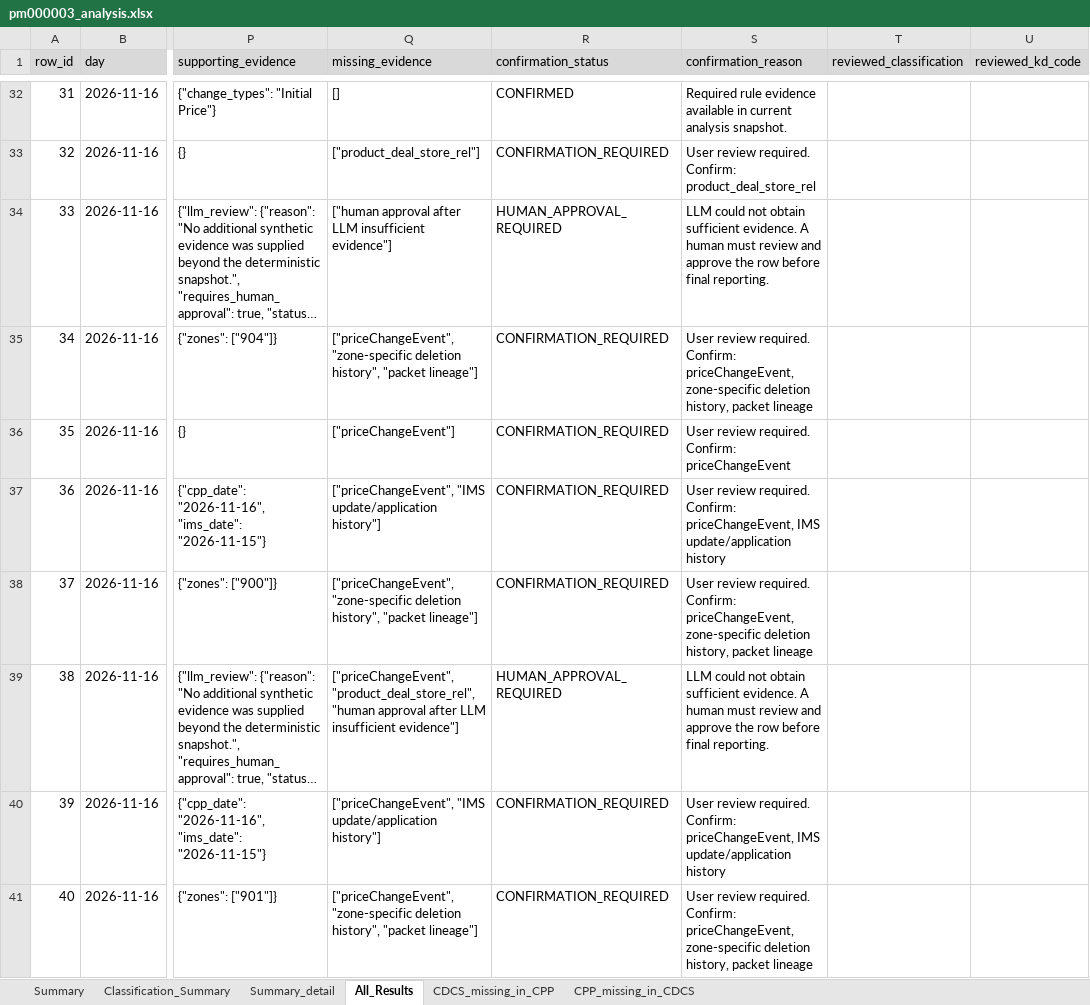
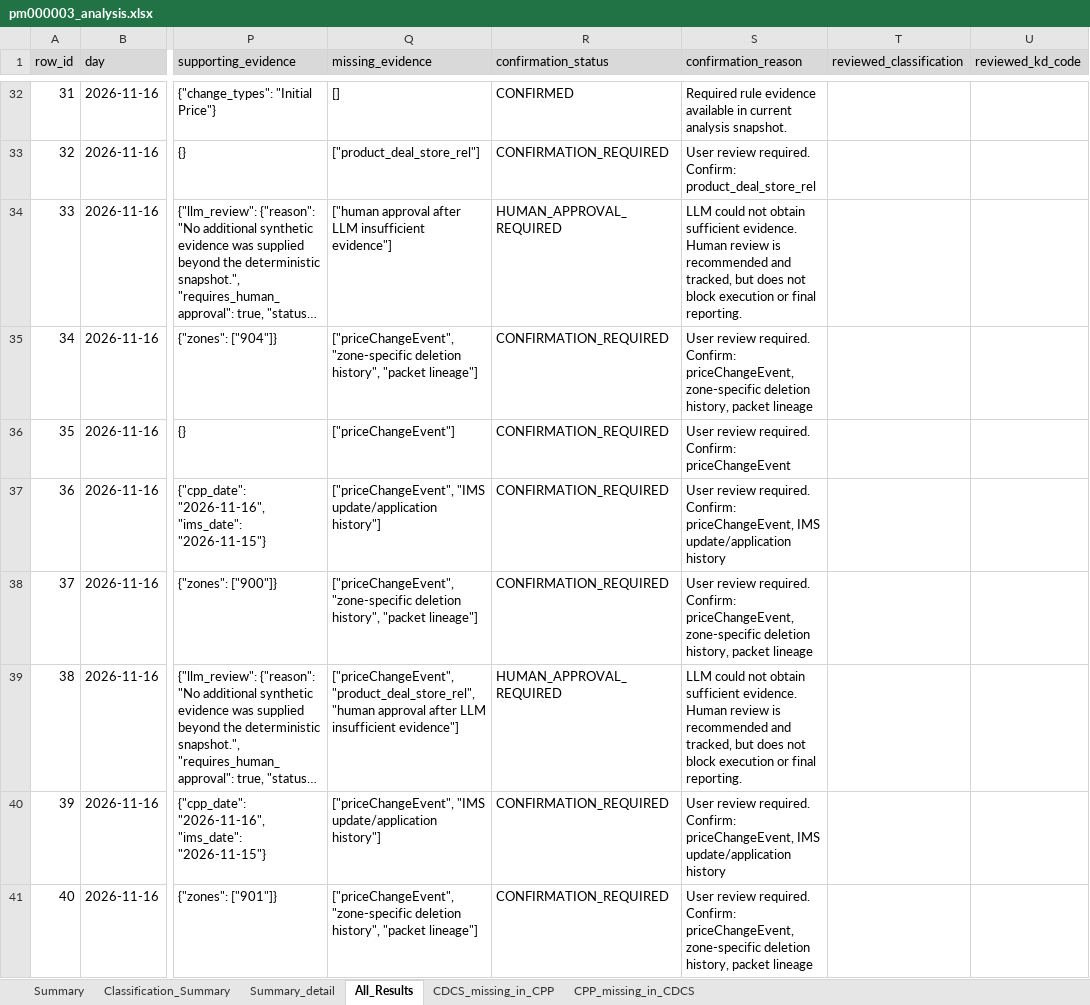
Before and after one commit to SubhasriGit/Parity-AI-Factory, an Excel workbook: parity-project-factory/Standalone project/CPP-PM000003-Parity-Analysis/reports/pm000003_analysis.xlsx, sheet All_Results, drawn as a sheet; only a part is shown, gaps mark what is left out; long unchanged cells end in …; values as stored, in another font and other column widths than the file's, no borders; the diff covers the shown part only; the diff names each change by its address in the sheet, - before the commit and + after, or states it on an @@ line.

Commit message:
Make human approval non-blocking

```diff
--- a/parity-project-factory/Standalone project/CPP-PM000003-Parity-Analysis/reports/pm000003_analysis.xlsx (sheet All_Results)
+++ b/parity-project-factory/Standalone project/CPP-PM000003-Parity-Analysis/reports/pm000003_analysis.xlsx (sheet All_Results)
-S34 (confirmation_reason): …sufficient evidence. A human must review and approve the row before final reporting.
+S34 (confirmation_reason): …sufficient evidence. Human review is recommended and tracked, but does not block execution or final reporting.
-S39 (confirmation_reason): …sufficient evidence. A human must review and approve the row before final reporting.
+S39 (confirmation_reason): …sufficient evidence. Human review is recommended and tracked, but does not block execution or final reporting.
```
Also changed, not shown: 48 edited cells elsewhere in this sheet, sheet CPP_missing_in_CDCS, sheet CDCS_missing_in_CPP, 18 other files.
